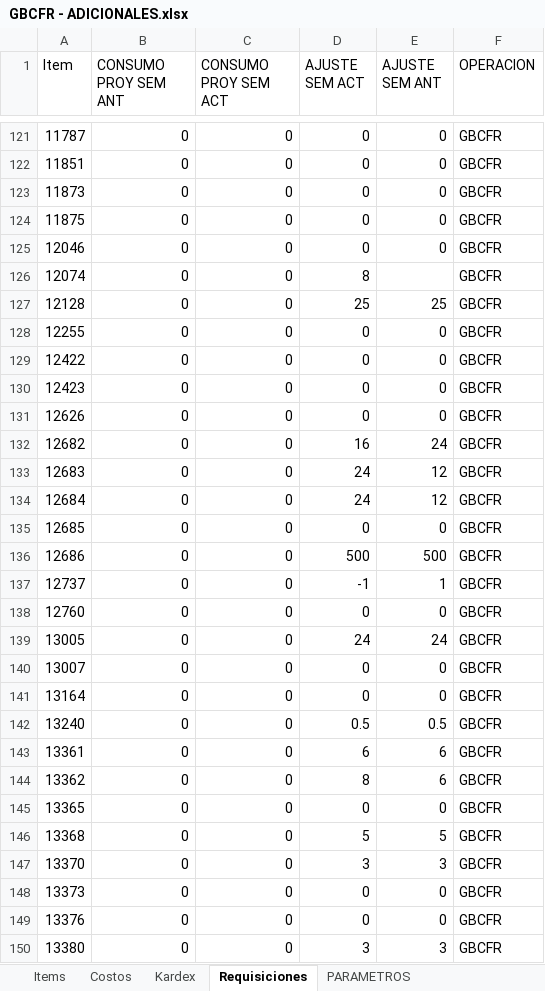
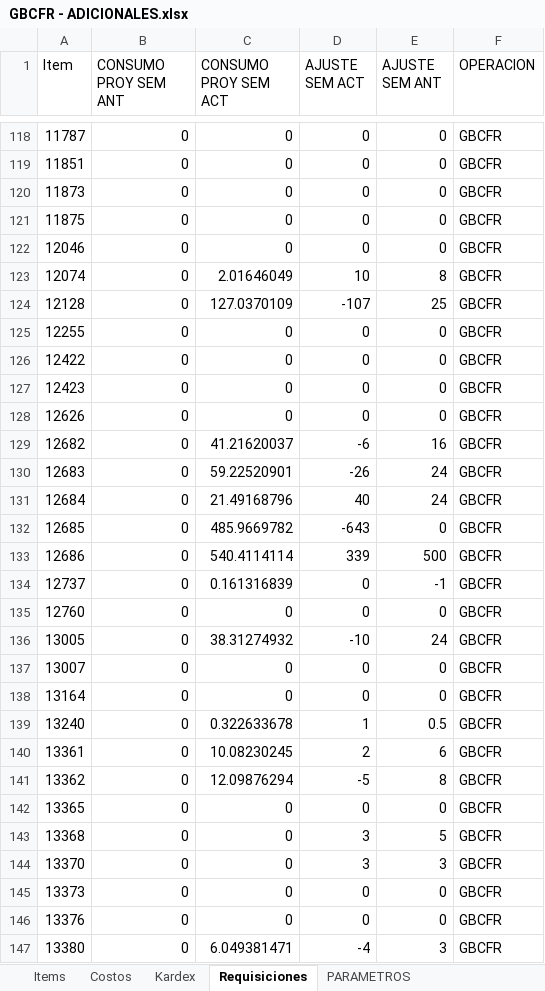
Before and after one commit to AlvaroCornejo/EBC_PEDIDOS_ADICIONALES, an Excel workbook: data/GBCFR - ADICIONALES.xlsx, sheet Requisiciones, drawn as a sheet; only a part is shown, gaps mark what is left out; values as stored, in another font and other column widths than the file's, no borders; table styles not drawn; addresses are those after the commit; the diff covers the shown part only; the diff names each change by its address in the sheet, - before the commit and + after, or states it on an @@ line.

```diff
--- a/data/GBCFR - ADICIONALES.xlsx (sheet Requisiciones)
+++ b/data/GBCFR - ADICIONALES.xlsx (sheet Requisiciones)
-C123 (CONSUMO PROY SEM ACT): 0
+C123 (CONSUMO PROY SEM ACT): 2.01646049
-D123 (AJUSTE SEM ACT): 8
+D123 (AJUSTE SEM ACT): 10
-E123 (AJUSTE SEM ANT): (empty)
+E123 (AJUSTE SEM ANT): 8
-C124 (CONSUMO PROY SEM ACT): 0
+C124 (CONSUMO PROY SEM ACT): 127.0370109
-D124 (AJUSTE SEM ACT): 25
+D124 (AJUSTE SEM ACT): -107
-C129 (CONSUMO PROY SEM ACT): 0
+C129 (CONSUMO PROY SEM ACT): 41.21620037
-D129 (AJUSTE SEM ACT): 16
+D129 (AJUSTE SEM ACT): -6
-E129 (AJUSTE SEM ANT): 24
+E129 (AJUSTE SEM ANT): 16
-C130 (CONSUMO PROY SEM ACT): 0
+C130 (CONSUMO PROY SEM ACT): 59.22520901
-D130 (AJUSTE SEM ACT): 24
+D130 (AJUSTE SEM ACT): -26
-E130:E131 (AJUSTE SEM ANT): 12
+E130:E131 (AJUSTE SEM ANT): 24
-C131 (CONSUMO PROY SEM ACT): 0
+C131 (CONSUMO PROY SEM ACT): 21.49168796
-D131 (AJUSTE SEM ACT): 24
+D131 (AJUSTE SEM ACT): 40
-C132 (CONSUMO PROY SEM ACT): 0
+C132 (CONSUMO PROY SEM ACT): 485.9669782
-D132 (AJUSTE SEM ACT): 0
+D132 (AJUSTE SEM ACT): -643
-C133 (CONSUMO PROY SEM ACT): 0
+C133 (CONSUMO PROY SEM ACT): 540.4114114
-D133 (AJUSTE SEM ACT): 500
+D133 (AJUSTE SEM ACT): 339
-C134 (CONSUMO PROY SEM ACT): 0
+C134 (CONSUMO PROY SEM ACT): 0.161316839
-D134 (AJUSTE SEM ACT): -1
+D134 (AJUSTE SEM ACT): 0
-E134 (AJUSTE SEM ANT): 1
+E134 (AJUSTE SEM ANT): -1
-C136 (CONSUMO PROY SEM ACT): 0
+C136 (CONSUMO PROY SEM ACT): 38.31274932
-D136 (AJUSTE SEM ACT): 24
+D136 (AJUSTE SEM ACT): -10
-C139 (CONSUMO PROY SEM ACT): 0
+C139 (CONSUMO PROY SEM ACT): 0.322633678
-D139 (AJUSTE SEM ACT): 0.5
+D139 (AJUSTE SEM ACT): 1
-C140 (CONSUMO PROY SEM ACT): 0
+C140 (CONSUMO PROY SEM ACT): 10.08230245
-D140 (AJUSTE SEM ACT): 6
+D140 (AJUSTE SEM ACT): 2
-C141 (CONSUMO PROY SEM ACT): 0
+C141 (CONSUMO PROY SEM ACT): 12.09876294
-D141 (AJUSTE SEM ACT): 8
+D141 (AJUSTE SEM ACT): -5
-E141 (AJUSTE SEM ANT): 6
+E141 (AJUSTE SEM ANT): 8
-D143 (AJUSTE SEM ACT): 5
+D143 (AJUSTE SEM ACT): 3
-C147 (CONSUMO PROY SEM ACT): 0
+C147 (CONSUMO PROY SEM ACT): 6.049381471
-D147 (AJUSTE SEM ACT): 3
+D147 (AJUSTE SEM ACT): -4
```
Also changed, not shown: 13 added rows, 17 removed rows and 181 edited cells elsewhere in this sheet, sheet Kardex, sheet PARAMETROS, data/CDL28 - ADICIONALES.xlsx, data/GBADC - ADICIONALES.xlsx, 8 other files.
